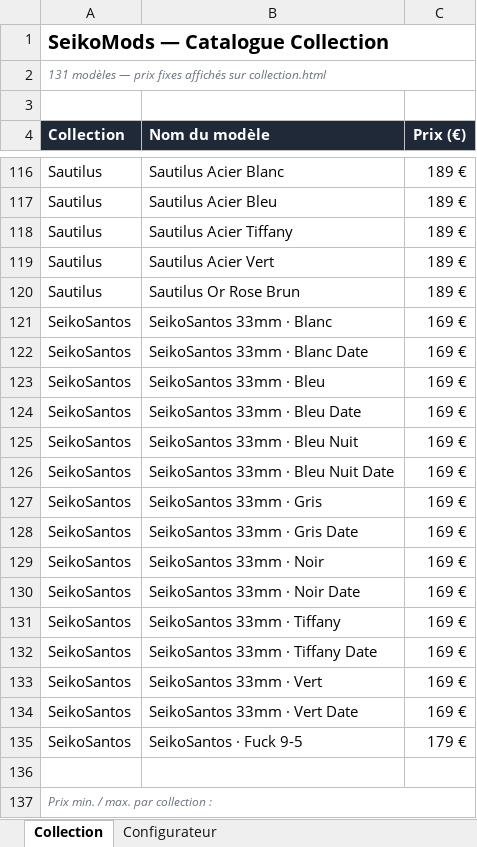
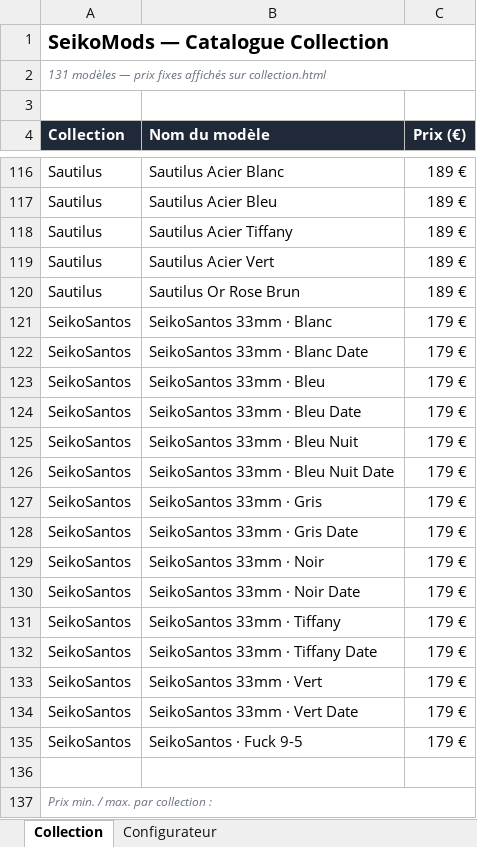
Before and after one commit to seikomodslouis/seikomods-site, an Excel workbook: SeikoMods_Catalogue_Prix.xlsx, sheet Collection, drawn as a sheet; only a part is shown, gaps mark what is left out; values as stored, in another font and other column widths than the file's, no borders; the diff names each change by its address in the sheet, - before the commit and + after, or states it on an @@ line.

```diff
--- a/SeikoMods_Catalogue_Prix.xlsx (sheet Collection)
+++ b/SeikoMods_Catalogue_Prix.xlsx (sheet Collection)
-C121:C134 (Prix (€)): 169 €
+C121:C134 (Prix (€)): 179 €
```
Also changed, not shown: 2 other files.
